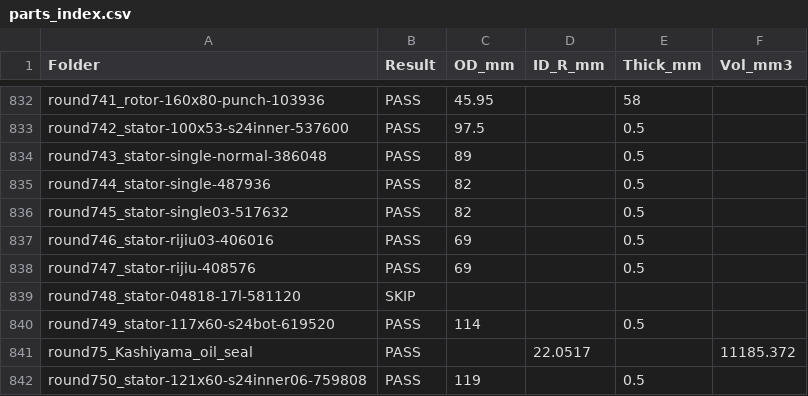
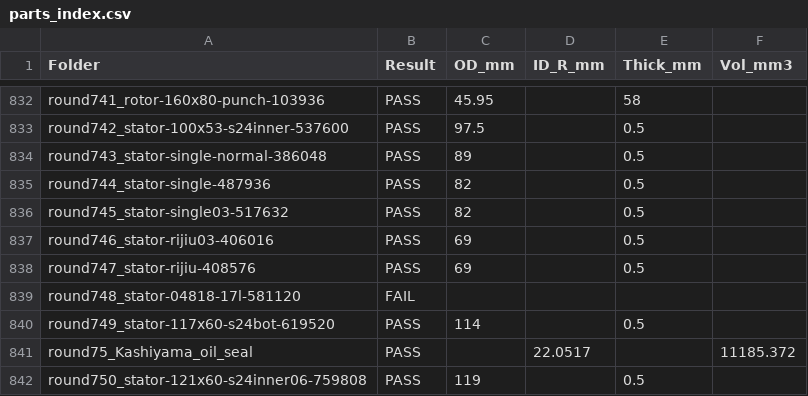
Before and after one commit to wanghsinpo/kueipang-inventor-learning, a CSV file: parts_index.csv, drawn as a sheet; only a part is shown, gaps mark what is left out.

```diff
--- a/parts_index.csv
+++ b/parts_index.csv
@@ -838,3 +838,3 @@
 "round747_stator-rijiu-408576","PASS","69","","0.5",""
-"round748_stator-04818-17l-581120","SKIP","","","",""
+"round748_stator-04818-17l-581120","FAIL","","","",""
 "round749_stator-117x60-s24bot-619520","PASS","114","","0.5",""
```
Also changed, not shown: best_models.csv, duplicates.csv, 7 other files.
